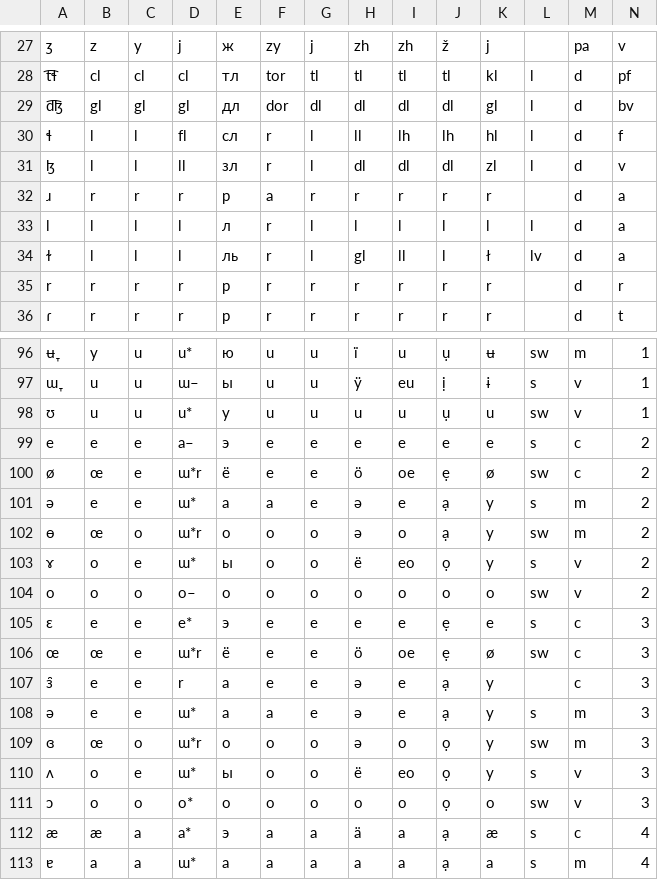
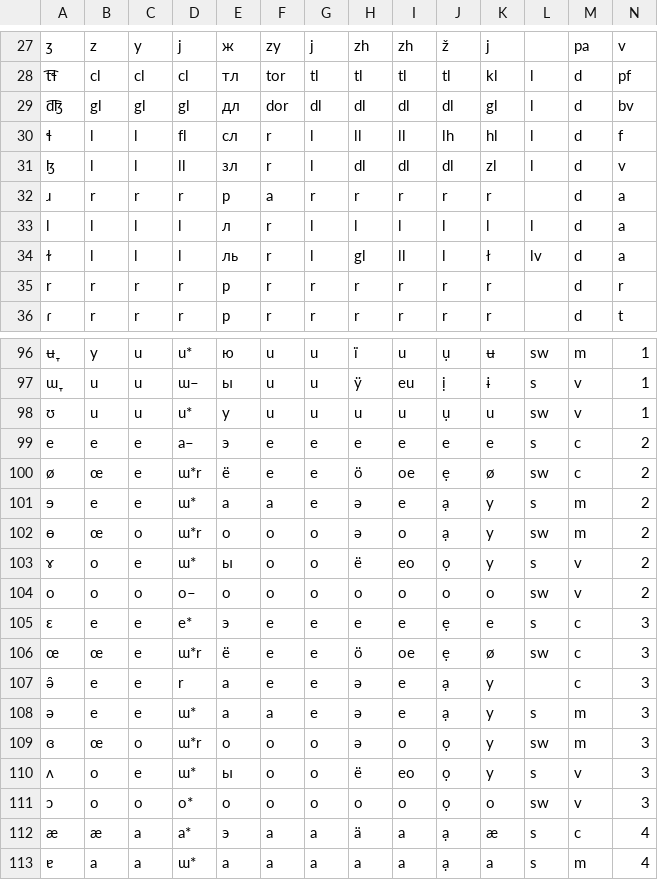
Before and after one commit to jkunimune/dunier, a TSV file: res/alphabet.tsv, drawn as a sheet; only a part is shown, gaps mark what is left out.

```diff
--- a/res/alphabet.tsv
+++ b/res/alphabet.tsv
@@ -29,3 +29,3 @@ t͡ɬ	cl	cl	cl	тл	tor	tl	tl	tl	tl	kl	l	d	pf
 d͡ɮ	gl	gl	gl	дл	dor	dl	dl	dl	dl	gl	l	d	bv
-ɬ	l	l	fl	сл	r	l	ll	lh	lh	hl	l	d	f
+ɬ	l	l	fl	сл	r	l	ll	ll	lh	hl	l	d	f
 ɮ	l	l	ll	зл	r	l	dl	dl	dl	zl	l	d	v
@@ -100,3 +100,3 @@ e	e	e	a–	э	e	e	e	e	e	e	s	c	2
 ø	œ	e	ɯ*r	ё	e	e	ö	oe	ẹ	ø	sw	c	2
-ə	e	e	ɯ*	а	a	e	ə	e	ạ	y	s	m	2
+ɘ	e	e	ɯ*	а	a	e	ə	e	ạ	y	s	m	2
 ɵ	œ	o	ɯ*r	о	o	o	ə	o	ạ	y	sw	m	2
@@ -106,3 +106,3 @@ o	o	o	o–	о	o	o	o	o	o	o	sw	v	2
 œ	œ	e	ɯ*r	ё	e	e	ö	oe	ẹ	ø	sw	c	3
-ɜ̯	e	e	r	а	e	e	ə	e	ạ	y		c	3
+ə̯	e	e	r	а	e	e	ə	e	ạ	y		c	3
 ə	e	e	ɯ*	а	a	e	ə	e	ạ	y	s	m	3
```
Also changed, not shown: 2 other files.
